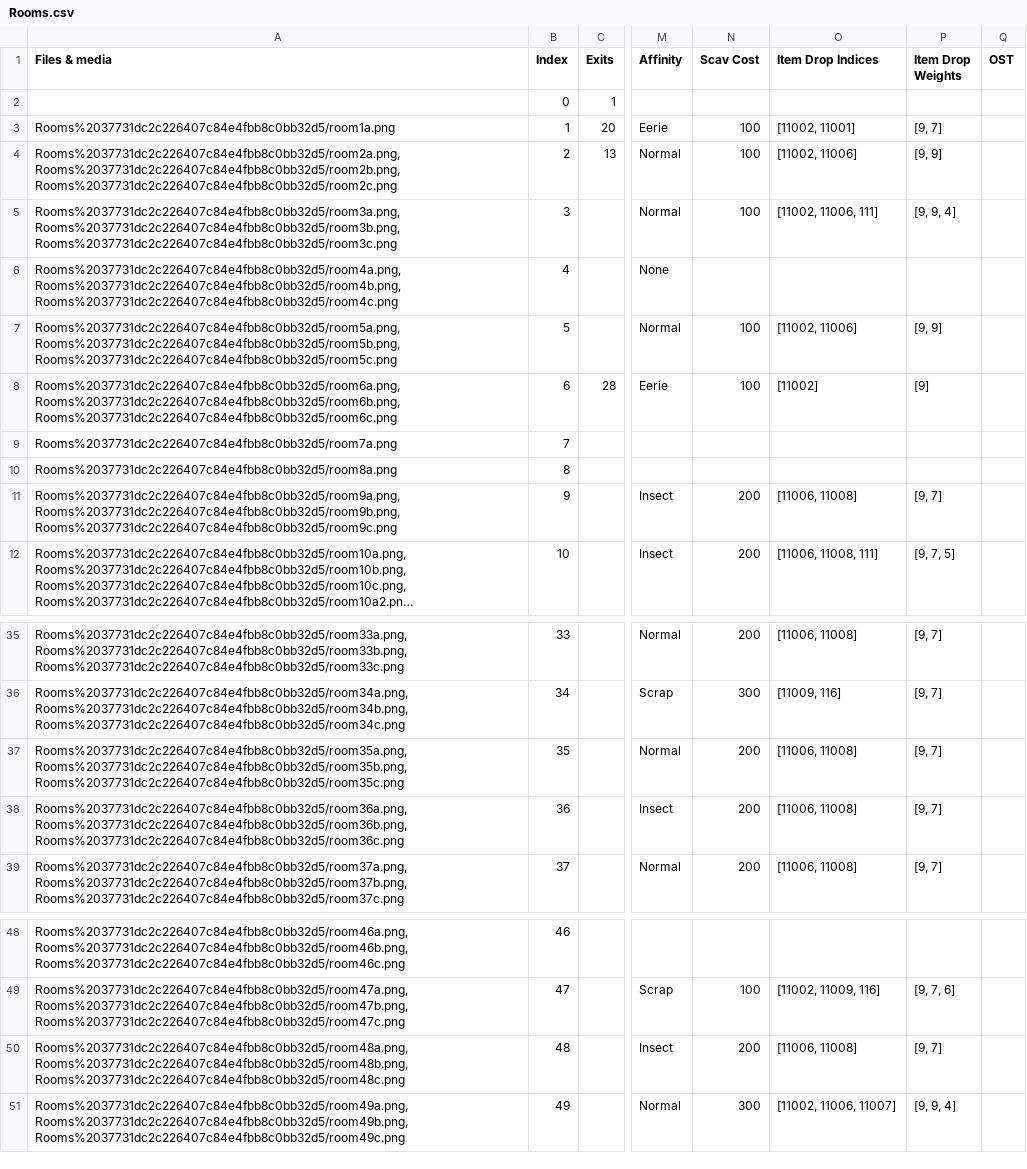
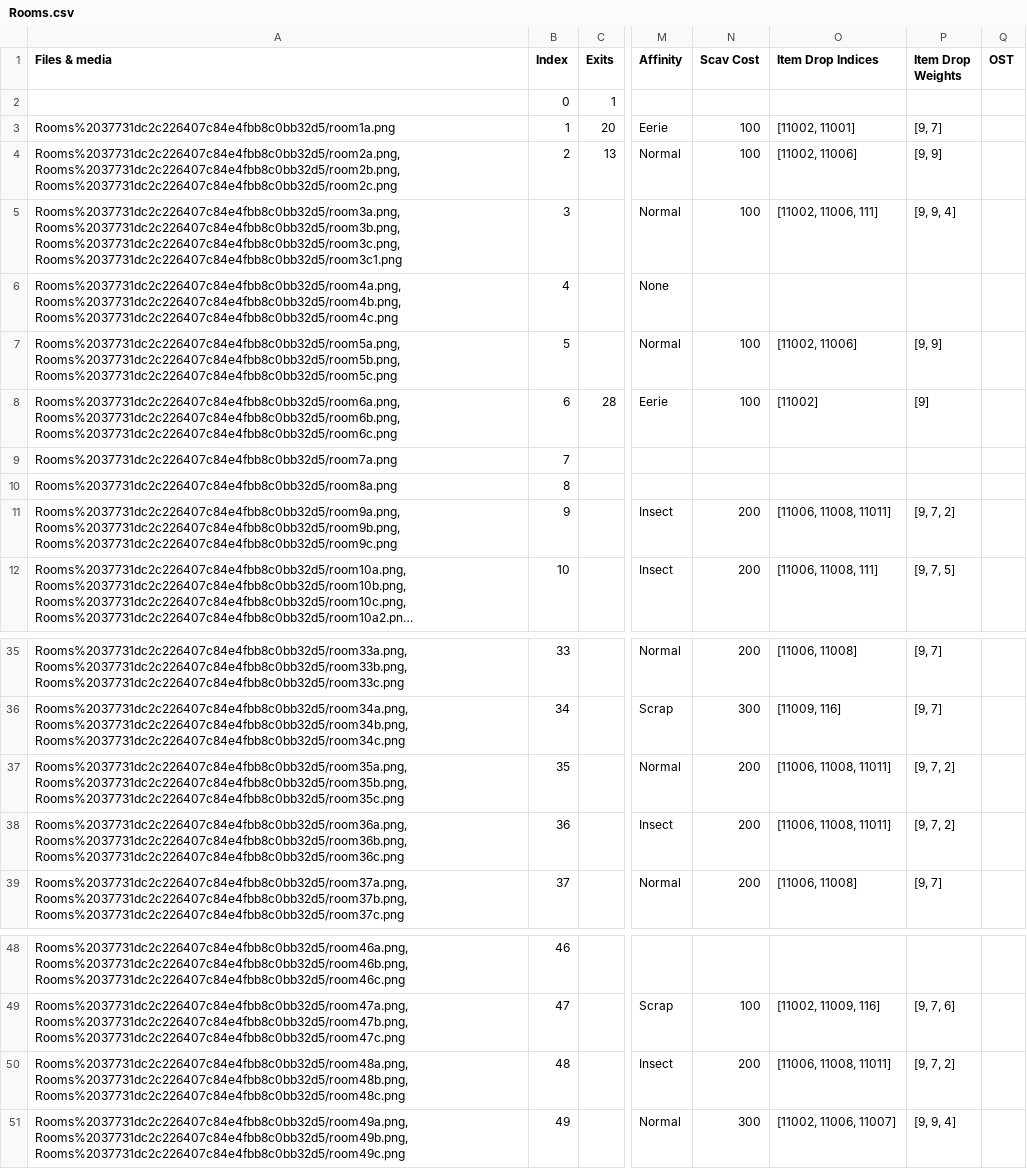
Before and after one commit to kanyaveral/kamigotchi, a CSV file: packages/contracts/src/deployment/world/data/rooms/Rooms.csv, drawn as a sheet; only a part is shown, gaps mark what is left out; long unchanged cells end in …; the diff names each change by its address in the sheet, - before the commit and + after, or states it on an @@ line.

Commit message:
node scavenge updates (#1053)

```diff
--- a/packages/contracts/src/deployment/world/data/rooms/Rooms.csv
+++ b/packages/contracts/src/deployment/world/data/rooms/Rooms.csv
-A5 (Files & media): Rooms%2037731dc2c226407c84e4fbb8c0bb32d5/room3a.png, Rooms%2037731dc2c226407c84e4fbb8c0bb32d5/room3b.png, Rooms%2037731dc2c226407c84e4fbb8c0bb32d5/room3c.png
+A5 (Files & media): Rooms%2037731dc2c226407c84e4fbb8c0bb32d5/room3a.png, Rooms%2037731dc2c226407c84e4fbb8c0bb32d5/room3b.png, Rooms%2037731dc2c226407c84e4fbb8c0bb32d5/room3c.png, Rooms%2037731dc2c226407c84e4fbb8c0bb32d5/room3c1.png
-O11 (Item Drop Indices): [11006, 11008]
+O11 (Item Drop Indices): [11006, 11008, 11011]
-P11 (Item Drop Weights): [9, 7]
+P11 (Item Drop Weights): [9, 7, 2]
-O37:O38 (Item Drop Indices): [11006, 11008]
+O37:O38 (Item Drop Indices): [11006, 11008, 11011]
-P37:P38 (Item Drop Weights): [9, 7]
+P37:P38 (Item Drop Weights): [9, 7, 2]
-O50 (Item Drop Indices): [11006, 11008]
+O50 (Item Drop Indices): [11006, 11008, 11011]
-P50 (Item Drop Weights): [9, 7]
+P50 (Item Drop Weights): [9, 7, 2]
```
